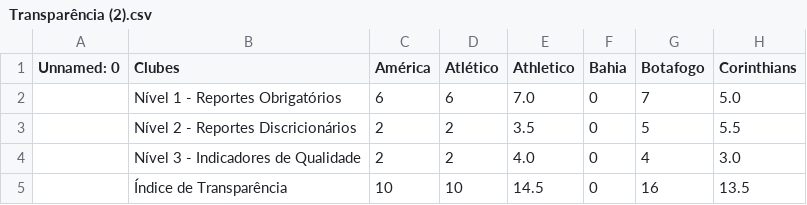
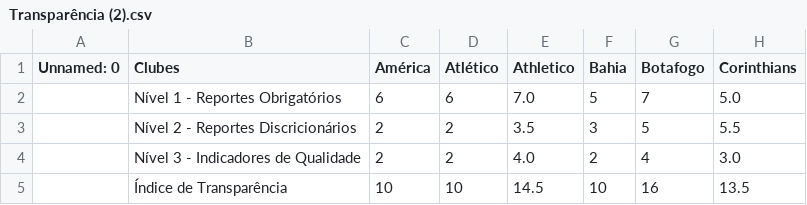
Before and after one commit to JAmerico1898/Financials, a CSV file: Transparência (2).csv, drawn as a sheet; only a part is shown; the diff names each change by its address in the sheet, - before the commit and + after, or states it on an @@ line.

```diff
--- a/Transparência (2).csv
+++ b/Transparência (2).csv
-F2 (Bahia): 0
+F2 (Bahia): 5
-F3 (Bahia): 0
+F3 (Bahia): 3
-F4 (Bahia): 0
+F4 (Bahia): 2
-F5 (Bahia): 0
+F5 (Bahia): 10
```
Also changed, not shown: Painel_Cte.csv, Transparência.csv, 4 other files.
